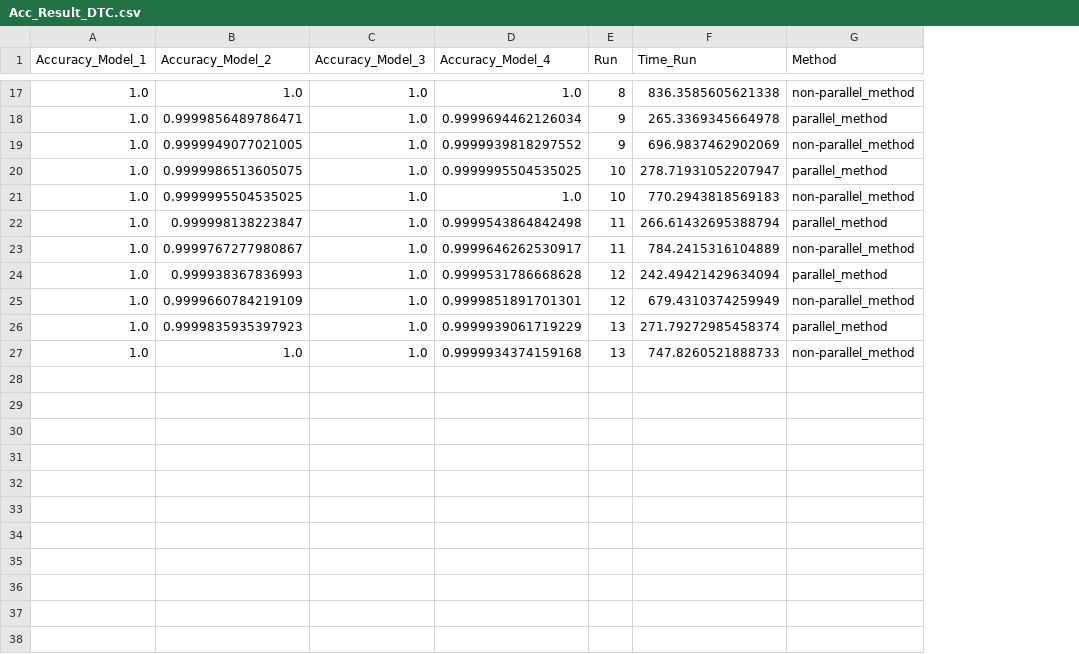
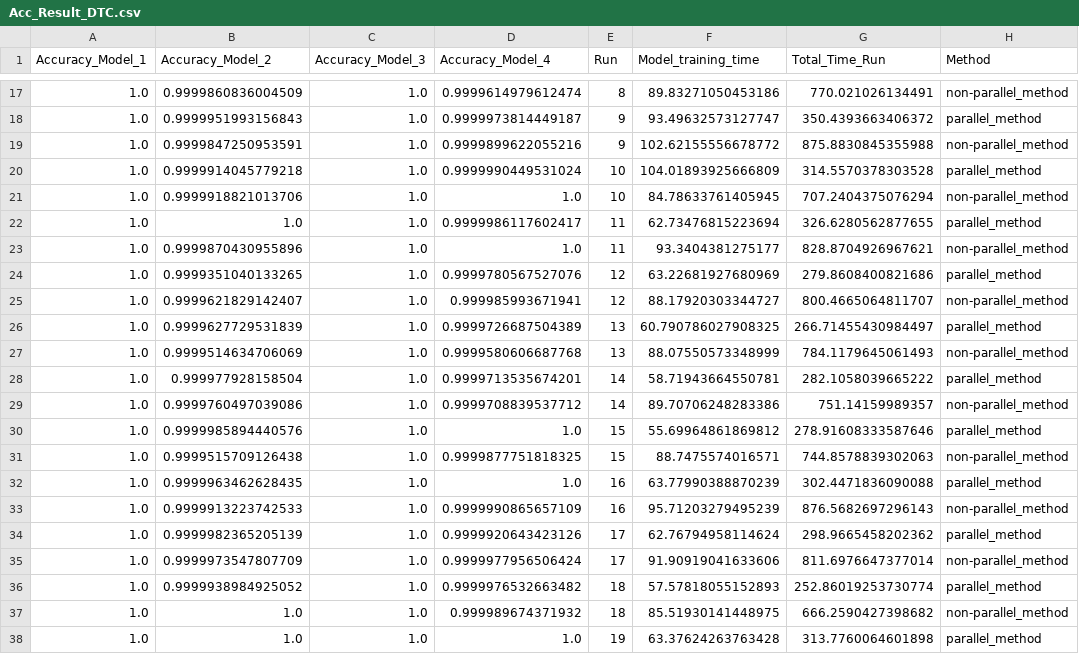
Before and after one commit to ACSBSC/URV_MESIIA_Thesis, a CSV file: Acc_Result_DTC.csv, drawn as a sheet; only a part is shown, gaps mark what is left out; removed rows and columns are numbered as before the commit, all else as after; the diff covers the shown part only; the diff names each change by its address in the sheet, - before the commit and + after, or states it on an @@ line.

```diff
--- a/Acc_Result_DTC.csv
+++ b/Acc_Result_DTC.csv
-column F (Time_Run), rows 17-27: 836.3585605621338 | 265.3369345664978 | 696.9837462902069 | 278.71931052207947 | 770.2943818569183 | 266.61432695388794 | 784.2415316104889 | 242.49421429634094 | 679.4310374259949 | 271.79272985458374 | 747.8260521888733
+column F (Model_training_time), rows 17-27: 89.83271050453186 | 93.49632573127747 | 102.62155556678772 | 104.01893925666809 | 84.78633761405945 | 62.73476815223694 | 93.3404381275177 | 63.22681927680969 | 88.17920303344727 | 60.790786027908325 | 88.07550573348999
+column G (Total_Time_Run), rows 17-27: 770.021026134491 | 350.4393663406372 | 875.8830845355988 | 314.5570378303528 | 707.2404375076294 | 326.6280562877655 | 828.8704926967621 | 279.8608400821686 | 800.4665064811707 | 266.71455430984497 | 784.1179645061493
-B17 (Accuracy_Model_2): 1.0
+B17 (Accuracy_Model_2): 0.9999860836004509
-D17 (Accuracy_Model_4): 1.0
+D17 (Accuracy_Model_4): 0.9999614979612474
-B18 (Accuracy_Model_2): 0.9999856489786471
+B18 (Accuracy_Model_2): 0.9999951993156843
-D18 (Accuracy_Model_4): 0.9999694462126034
+D18 (Accuracy_Model_4): 0.9999973814449187
-B19 (Accuracy_Model_2): 0.9999949077021005
+B19 (Accuracy_Model_2): 0.9999847250953591
-D19 (Accuracy_Model_4): 0.9999939818297552
+D19 (Accuracy_Model_4): 0.9999899622055216
-B20 (Accuracy_Model_2): 0.9999986513605075
+B20 (Accuracy_Model_2): 0.9999914045779218
-D20 (Accuracy_Model_4): 0.9999995504535025
+D20 (Accuracy_Model_4): 0.9999990449531024
-B21 (Accuracy_Model_2): 0.9999995504535025
+B21 (Accuracy_Model_2): 0.9999918821013706
-B22 (Accuracy_Model_2): 0.999998138223847
+B22 (Accuracy_Model_2): 1.0
-D22 (Accuracy_Model_4): 0.9999543864842498
+D22 (Accuracy_Model_4): 0.9999986117602417
-B23 (Accuracy_Model_2): 0.9999767277980867
+B23 (Accuracy_Model_2): 0.9999870430955896
-D23 (Accuracy_Model_4): 0.9999646262530917
+D23 (Accuracy_Model_4): 1.0
-B24 (Accuracy_Model_2): 0.999938367836993
+B24 (Accuracy_Model_2): 0.9999351040133265
-D24 (Accuracy_Model_4): 0.9999531786668628
+D24 (Accuracy_Model_4): 0.9999780567527076
-B25 (Accuracy_Model_2): 0.9999660784219109
+B25 (Accuracy_Model_2): 0.9999621829142407
-D25 (Accuracy_Model_4): 0.9999851891701301
+D25 (Accuracy_Model_4): 0.999985993671941
-B26 (Accuracy_Model_2): 0.9999835935397923
+B26 (Accuracy_Model_2): 0.9999627729531839
-D26 (Accuracy_Model_4): 0.9999939061719229
+D26 (Accuracy_Model_4): 0.9999726687504389
-B27 (Accuracy_Model_2): 1.0
+B27 (Accuracy_Model_2): 0.9999514634706069
-D27 (Accuracy_Model_4): 0.9999934374159168
+D27 (Accuracy_Model_4): 0.9999580606687768
+row 28: 1.0 | 0.999977928158504 | 1.0 | 0.9999713535674201 | 14 | 58.71943664550781 | 282.1058039665222 | parallel_method
+row 29: 1.0 | 0.9999760497039086 | 1.0 | 0.9999708839537712 | 14 | 89.70706248283386 | 751.14159989357 | non-parallel_method
+row 30: 1.0 | 0.9999985894440576 | 1.0 | 1.0 | 15 | 55.69964861869812 | 278.91608333587646 | parallel_method
+row 31: 1.0 | 0.9999515709126438 | 1.0 | 0.9999877751818325 | 15 | 88.7475574016571 | 744.8578839302063 | non-parallel_method
+row 32: 1.0 | 0.9999963462628435 | 1.0 | 1.0 | 16 | 63.77990388870239 | 302.4471836090088 | parallel_method
+row 33: 1.0 | 0.9999913223742533 | 1.0 | 0.9999990865657109 | 16 | 95.71203279495239 | 876.5682697296143 | non-parallel_method
+row 34: 1.0 | 0.9999982365205139 | 1.0 | 0.9999920643423126 | 17 | 62.76794958114624 | 298.9665458202362 | parallel_method
+row 35: 1.0 | 0.9999973547807709 | 1.0 | 0.9999977956506424 | 17 | 91.90919041633606 | 811.6976647377014 | non-parallel_method
+row 36: 1.0 | 0.9999938984925052 | 1.0 | 0.9999976532663482 | 18 | 57.57818055152893 | 252.86019253730774 | parallel_method
+row 37: 1.0 | 1.0 | 1.0 | 0.999989674371932 | 18 | 85.51930141448975 | 666.2590427398682 | non-parallel_method
+row 38: 1.0 | 1.0 | 1.0 | 1.0 | 19 | 63.37624263763428 | 313.7760064601898 | parallel_method
```
Also changed, not shown: 3 added rows and 28 edited cells elsewhere in this file, Acc_Result_RFC.csv, 3 other files.
